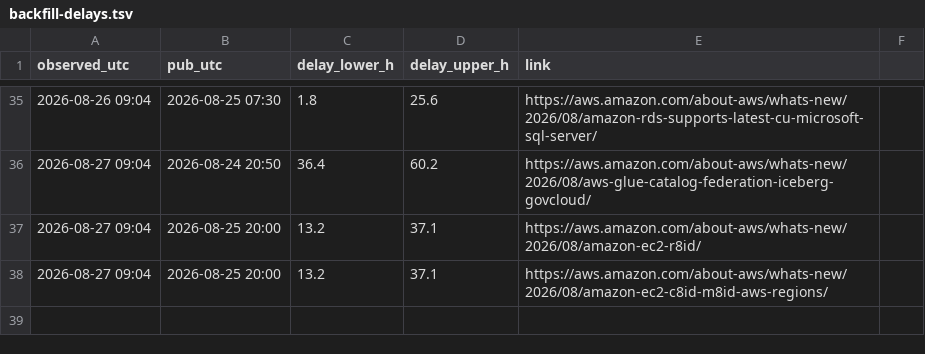
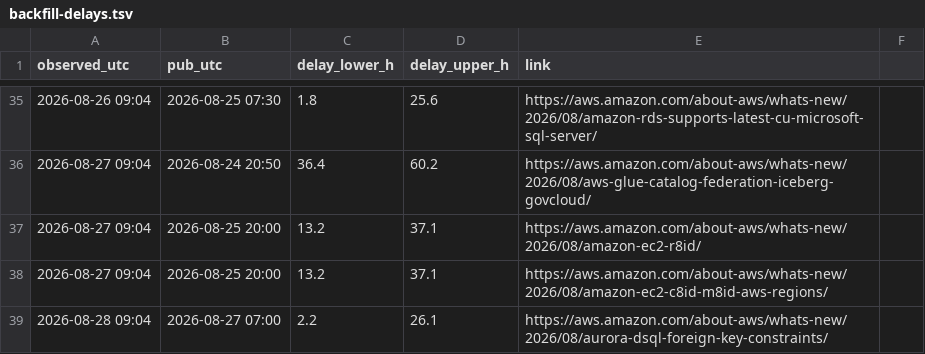
Before and after one commit to IanLiYi1996/personal-research-journal, a TSV file: aws-whats-new/backfill-delays.tsv, drawn as a sheet; only a part is shown, gaps mark what is left out.

```diff
--- a/aws-whats-new/backfill-delays.tsv
+++ b/aws-whats-new/backfill-delays.tsv
@@ -38 +38,2 @@ observed_utc	pub_utc	delay_lower_h	delay_upper_h	link
 2026-08-27 09:04	2026-08-25 20:00	13.2	37.1	https://aws.amazon.com/about-aws/whats-new/2026/08/amazon-ec2-c8id-m8id-aws-regions/
+2026-08-28 09:04	2026-08-27 07:00	2.2	26.1	https://aws.amazon.com/about-aws/whats-new/2026/08/aurora-dsql-foreign-key-constraints/
```
Also changed, not shown: ops/run-log.tsv, 2 other files.
